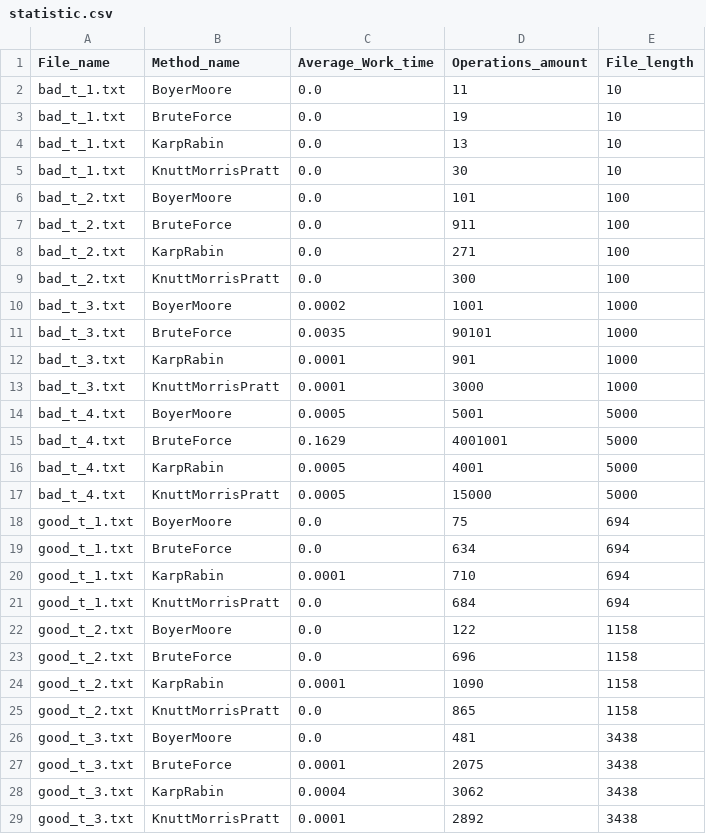
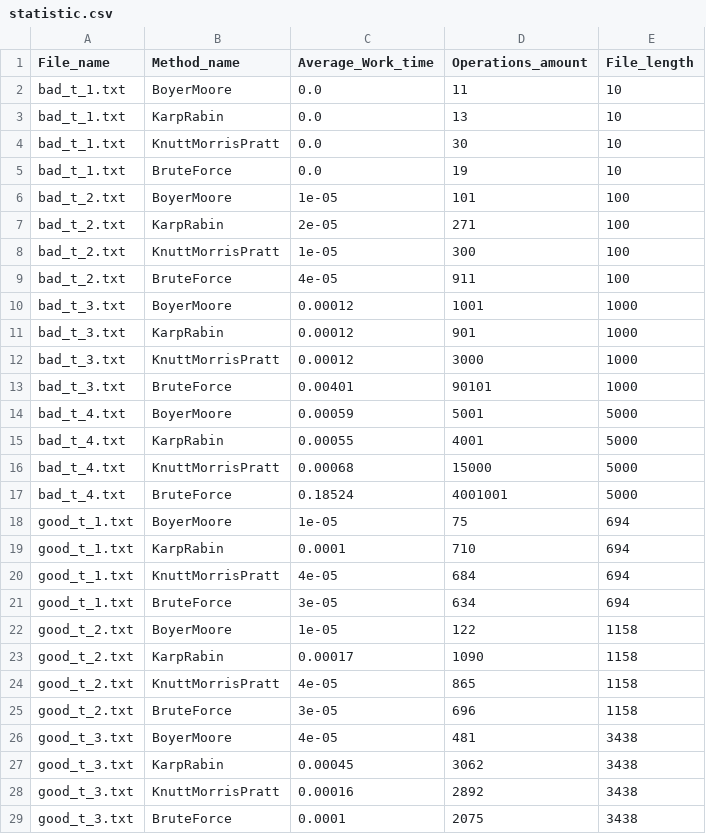
Before and after one commit to Lolik-Bolik/SubstringSearch, a CSV file: statistic.csv, drawn as a sheet; only a part is shown; the diff covers the shown part only.

Commit message:
Added readme, imgs, statistic

```diff
--- a/statistic.csv
+++ b/statistic.csv
@@ -2,28 +2,28 @@ File_name,Method_name,Average_Work_time,Operations_amount,File_length
 bad_t_1.txt,BoyerMoore,0.0,11,10
-bad_t_1.txt,BruteForce,0.0,19,10
 bad_t_1.txt,KarpRabin,0.0,13,10
 bad_t_1.txt,KnuttMorrisPratt,0.0,30,10
-bad_t_2.txt,BoyerMoore,0.0,101,100
-bad_t_2.txt,BruteForce,0.0,911,100
-bad_t_2.txt,KarpRabin,0.0,271,100
-bad_t_2.txt,KnuttMorrisPratt,0.0,300,100
-bad_t_3.txt,BoyerMoore,0.0002,1001,1000
-bad_t_3.txt,BruteForce,0.0035,90101,1000
-bad_t_3.txt,KarpRabin,0.0001,901,1000
-bad_t_3.txt,KnuttMorrisPratt,0.0001,3000,1000
-bad_t_4.txt,BoyerMoore,0.0005,5001,5000
-bad_t_4.txt,BruteForce,0.1629,4001001,5000
-bad_t_4.txt,KarpRabin,0.0005,4001,5000
-bad_t_4.txt,KnuttMorrisPratt,0.0005,15000,5000
-good_t_1.txt,BoyerMoore,0.0,75,694
-good_t_1.txt,BruteForce,0.0,634,694
+bad_t_1.txt,BruteForce,0.0,19,10
+bad_t_2.txt,BoyerMoore,1e-05,101,100
+bad_t_2.txt,KarpRabin,2e-05,271,100
+bad_t_2.txt,KnuttMorrisPratt,1e-05,300,100
+bad_t_2.txt,BruteForce,4e-05,911,100
+bad_t_3.txt,BoyerMoore,0.00012,1001,1000
+bad_t_3.txt,KarpRabin,0.00012,901,1000
+bad_t_3.txt,KnuttMorrisPratt,0.00012,3000,1000
+bad_t_3.txt,BruteForce,0.00401,90101,1000
+bad_t_4.txt,BoyerMoore,0.00059,5001,5000
+bad_t_4.txt,KarpRabin,0.00055,4001,5000
+bad_t_4.txt,KnuttMorrisPratt,0.00068,15000,5000
+bad_t_4.txt,BruteForce,0.18524,4001001,5000
+good_t_1.txt,BoyerMoore,1e-05,75,694
 good_t_1.txt,KarpRabin,0.0001,710,694
-good_t_1.txt,KnuttMorrisPratt,0.0,684,694
-good_t_2.txt,BoyerMoore,0.0,122,1158
-good_t_2.txt,BruteForce,0.0,696,1158
-good_t_2.txt,KarpRabin,0.0001,1090,1158
-good_t_2.txt,KnuttMorrisPratt,0.0,865,1158
-good_t_3.txt,BoyerMoore,0.0,481,3438
+good_t_1.txt,KnuttMorrisPratt,4e-05,684,694
+good_t_1.txt,BruteForce,3e-05,634,694
+good_t_2.txt,BoyerMoore,1e-05,122,1158
+good_t_2.txt,KarpRabin,0.00017,1090,1158
+good_t_2.txt,KnuttMorrisPratt,4e-05,865,1158
+good_t_2.txt,BruteForce,3e-05,696,1158
+good_t_3.txt,BoyerMoore,4e-05,481,3438
+good_t_3.txt,KarpRabin,0.00045,3062,3438
+good_t_3.txt,KnuttMorrisPratt,0.00016,2892,3438
 good_t_3.txt,BruteForce,0.0001,2075,3438
-good_t_3.txt,KarpRabin,0.0004,3062,3438
-good_t_3.txt,KnuttMorrisPratt,0.0001,2892,3438
```
Also changed, not shown: 1 added row, 1 removed row and 3 edited cells elsewhere in this file, 4 other files.
